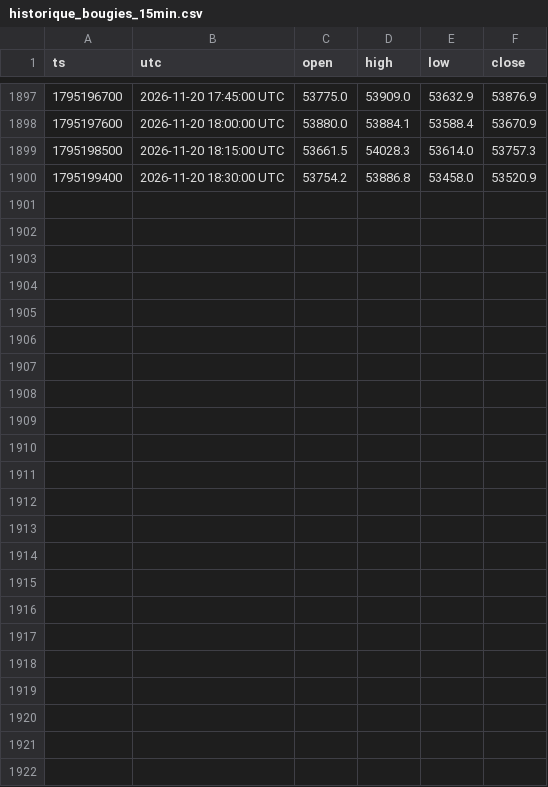
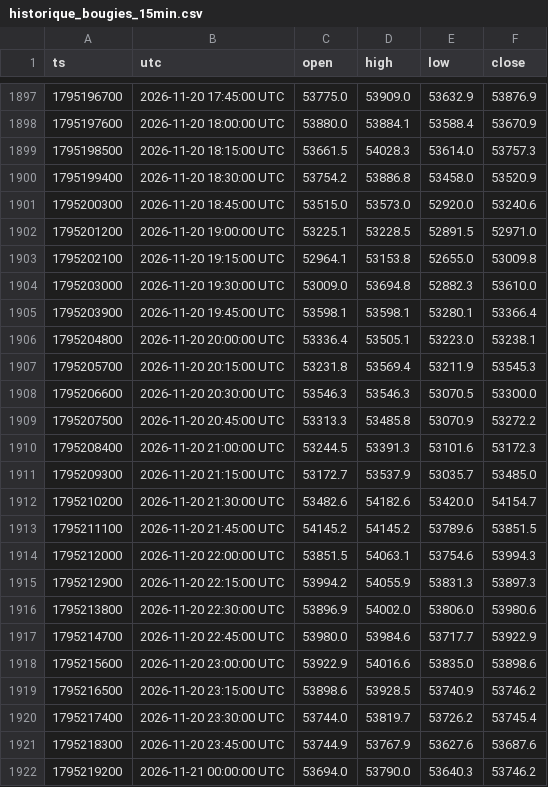
Before and after one commit to lgiuntacharrier-gif/trainglot-ia-24h, a CSV file: historique_bougies_15min.csv, drawn as a sheet; only a part is shown, gaps mark what is left out; the diff names each change by its address in the sheet, - before the commit and + after, or states it on an @@ line.

```diff
--- a/historique_bougies_15min.csv
+++ b/historique_bougies_15min.csv
+row 1901: 1795200300 | 2026-11-20 18:45:00 UTC | 53515.0 | 53573.0 | 52920.0 | 53240.6
+row 1902: 1795201200 | 2026-11-20 19:00:00 UTC | 53225.1 | 53228.5 | 52891.5 | 52971.0
+row 1903: 1795202100 | 2026-11-20 19:15:00 UTC | 52964.1 | 53153.8 | 52655.0 | 53009.8
+row 1904: 1795203000 | 2026-11-20 19:30:00 UTC | 53009.0 | 53694.8 | 52882.3 | 53610.0
+row 1905: 1795203900 | 2026-11-20 19:45:00 UTC | 53598.1 | 53598.1 | 53280.1 | 53366.4
+row 1906: 1795204800 | 2026-11-20 20:00:00 UTC | 53336.4 | 53505.1 | 53223.0 | 53238.1
+row 1907: 1795205700 | 2026-11-20 20:15:00 UTC | 53231.8 | 53569.4 | 53211.9 | 53545.3
+row 1908: 1795206600 | 2026-11-20 20:30:00 UTC | 53546.3 | 53546.3 | 53070.5 | 53300.0
+row 1909: 1795207500 | 2026-11-20 20:45:00 UTC | 53313.3 | 53485.8 | 53070.9 | 53272.2
+row 1910: 1795208400 | 2026-11-20 21:00:00 UTC | 53244.5 | 53391.3 | 53101.6 | 53172.3
+row 1911: 1795209300 | 2026-11-20 21:15:00 UTC | 53172.7 | 53537.9 | 53035.7 | 53485.0
+row 1912: 1795210200 | 2026-11-20 21:30:00 UTC | 53482.6 | 54182.6 | 53420.0 | 54154.7
+row 1913: 1795211100 | 2026-11-20 21:45:00 UTC | 54145.2 | 54145.2 | 53789.6 | 53851.5
+row 1914: 1795212000 | 2026-11-20 22:00:00 UTC | 53851.5 | 54063.1 | 53754.6 | 53994.3
+row 1915: 1795212900 | 2026-11-20 22:15:00 UTC | 53994.2 | 54055.9 | 53831.3 | 53897.3
+row 1916: 1795213800 | 2026-11-20 22:30:00 UTC | 53896.9 | 54002.0 | 53806.0 | 53980.6
+row 1917: 1795214700 | 2026-11-20 22:45:00 UTC | 53980.0 | 53984.6 | 53717.7 | 53922.9
+row 1918: 1795215600 | 2026-11-20 23:00:00 UTC | 53922.9 | 54016.6 | 53835.0 | 53898.6
+row 1919: 1795216500 | 2026-11-20 23:15:00 UTC | 53898.6 | 53928.5 | 53740.9 | 53746.2
+row 1920: 1795217400 | 2026-11-20 23:30:00 UTC | 53744.0 | 53819.7 | 53726.2 | 53745.4
+row 1921: 1795218300 | 2026-11-20 23:45:00 UTC | 53744.9 | 53767.9 | 53627.6 | 53687.6
+row 1922: 1795219200 | 2026-11-21 00:00:00 UTC | 53694.0 | 53790.0 | 53640.3 | 53746.2
```
Also changed, not shown: journal_robot_24_7.csv, 2 other files.
